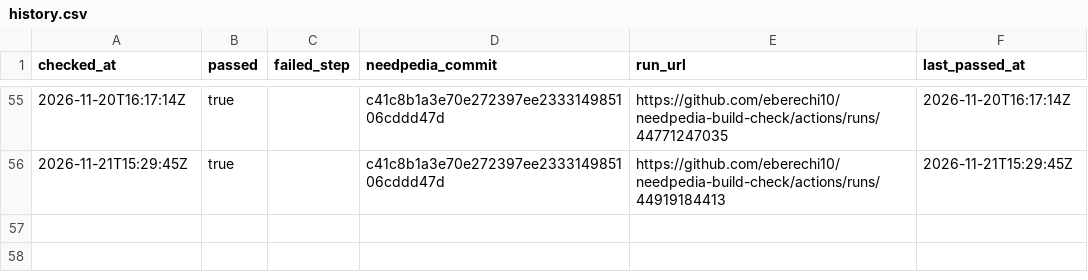
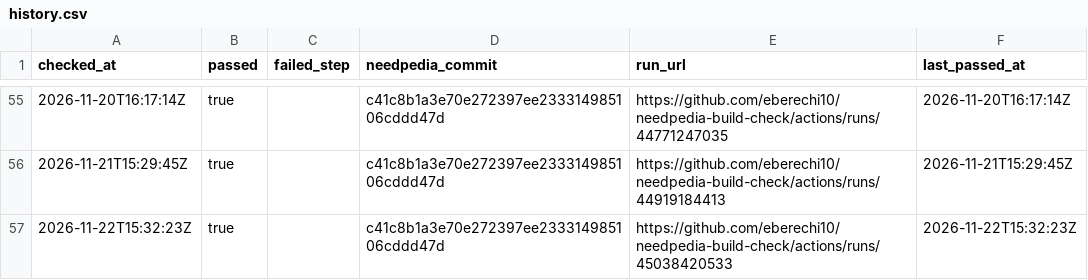
Before and after one commit to eberechi10/needpedia-build-check, a CSV file: results/history.csv, drawn as a sheet; only a part is shown, gaps mark what is left out.

```diff
--- a/results/history.csv
+++ b/results/history.csv
@@ -56 +56,2 @@ checked_at,passed,failed_step,needpedia_commit,run_url,last_passed_at
 2026-11-21T15:29:45Z,true,,c41c8b1a3e70e272397ee233314985106cddd47d,https://github.com/eberechi10/needpedia-build-check/actions/runs/44919184413,2026-11-21T15:29:45Z
+2026-11-22T15:32:23Z,true,,c41c8b1a3e70e272397ee233314985106cddd47d,https://github.com/eberechi10/needpedia-build-check/actions/runs/45038420533,2026-11-22T15:32:23Z
```
Also changed, not shown: 2 other files.
